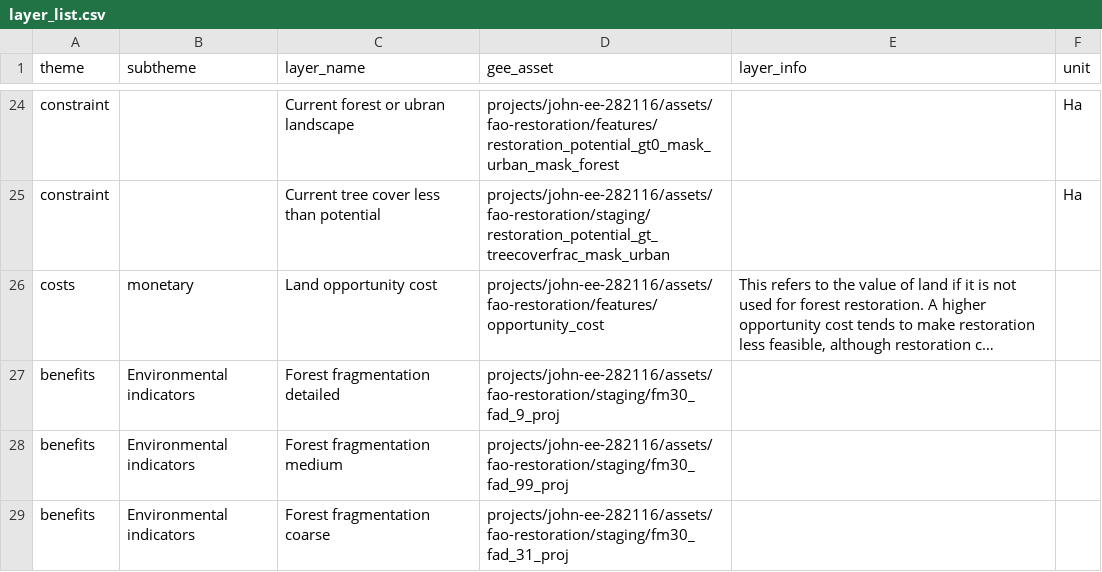
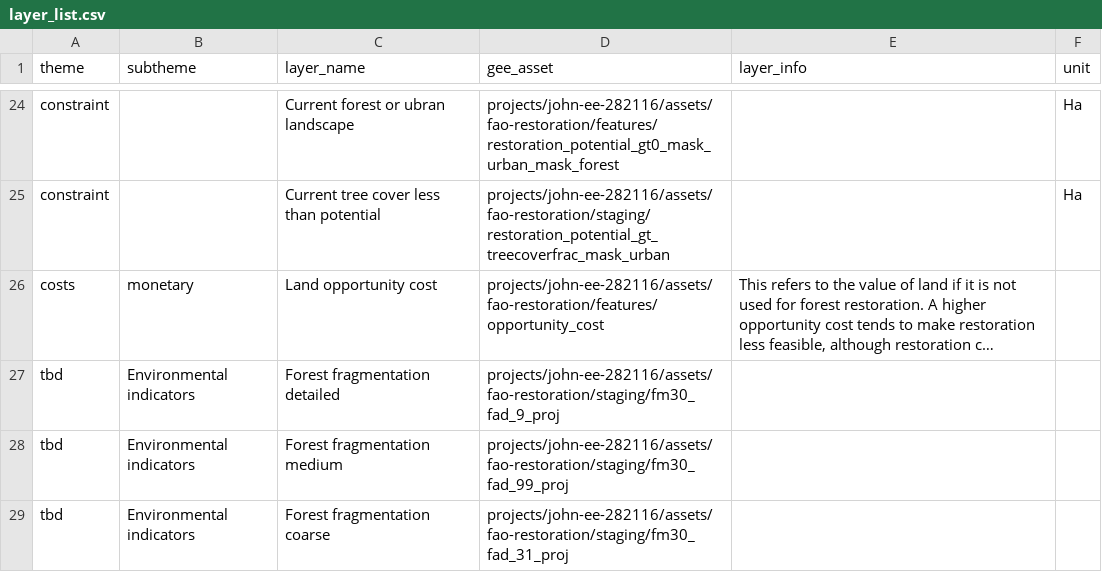
Before and after one commit to sepal-contrib/se.plan, a CSV file: utils/layer_list.csv, drawn as a sheet; only a part is shown, gaps mark what is left out; long unchanged cells end in …; the diff names each change by its address in the sheet, - before the commit and + after, or states it on an @@ line.

Commit message:
change fragmentation layers to tbd theme

```diff
--- a/utils/layer_list.csv
+++ b/utils/layer_list.csv
-A27:A29 (theme): benefits
+A27:A29 (theme): tbd
```
